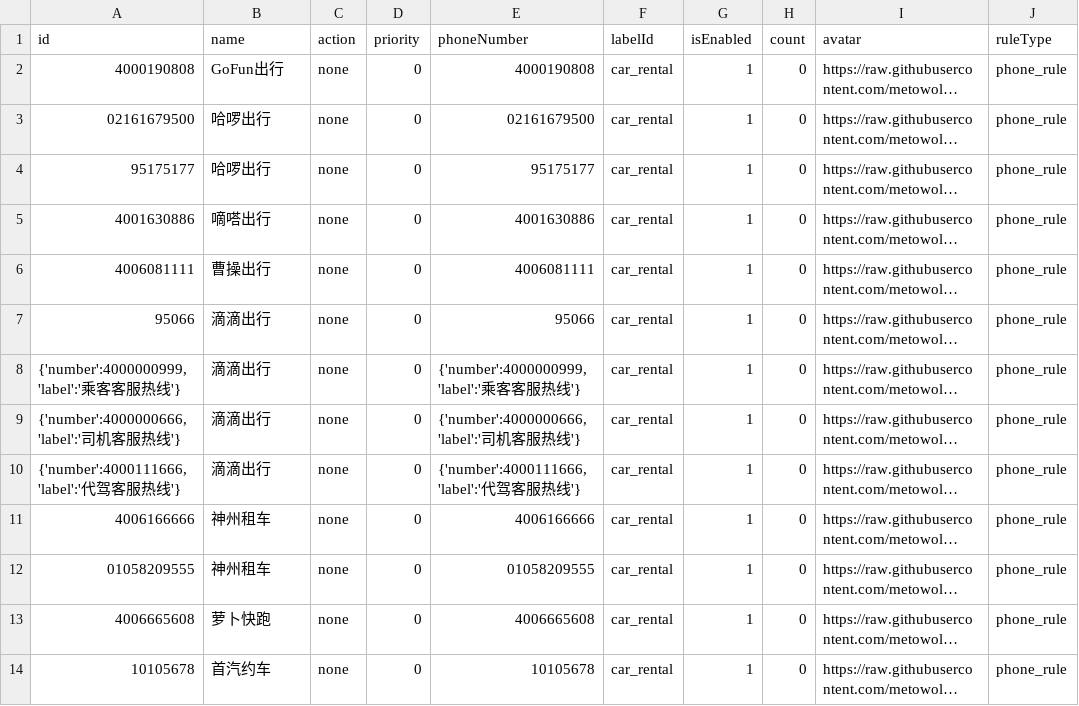
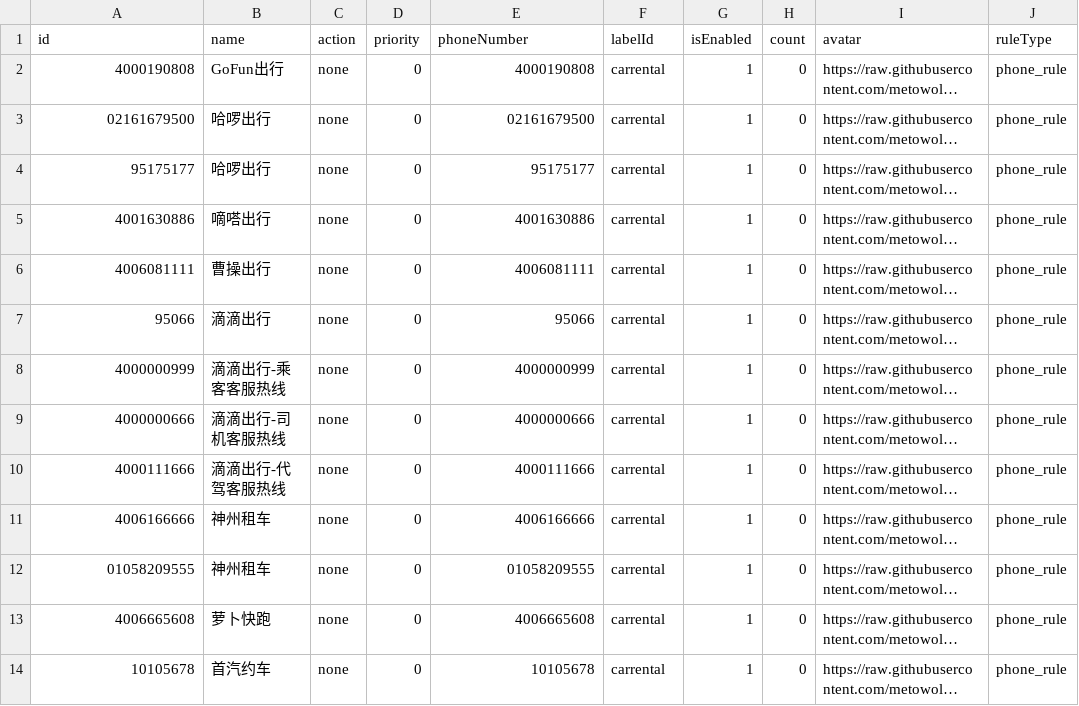
Before and after one commit to choicenew/yourcallrule, a CSV file: CN/租车代驾.csv, drawn as a sheet; only a part is shown; long unchanged cells end in …; the diff names each change by its address in the sheet, - before the commit and + after, or states it on an @@ line.

```diff
--- a/CN/租车代驾.csv
+++ b/CN/租车代驾.csv
-F2:F14 (labelId): car_rental
+F2:F14 (labelId): carrental
-A8 (id): {'number':4000000999,'label':'乘客客服热线'}
+A8 (id): 4000000999
-B8 (name): 滴滴出行
+B8 (name): 滴滴出行-乘客客服热线
-E8 (phoneNumber): {'number':4000000999,'label':'乘客客服热线'}
+E8 (phoneNumber): 4000000999
-A9 (id): {'number':4000000666,'label':'司机客服热线'}
+A9 (id): 4000000666
-B9 (name): 滴滴出行
+B9 (name): 滴滴出行-司机客服热线
-E9 (phoneNumber): {'number':4000000666,'label':'司机客服热线'}
+E9 (phoneNumber): 4000000666
-A10 (id): {'number':4000111666,'label':'代驾客服热线'}
+A10 (id): 4000111666
-B10 (name): 滴滴出行
+B10 (name): 滴滴出行-代驾客服热线
-E10 (phoneNumber): {'number':4000111666,'label':'代驾客服热线'}
+E10 (phoneNumber): 4000111666
```
Also changed, not shown: CN/互联网.csv, CN/影音娱乐.csv, 16 other files.
